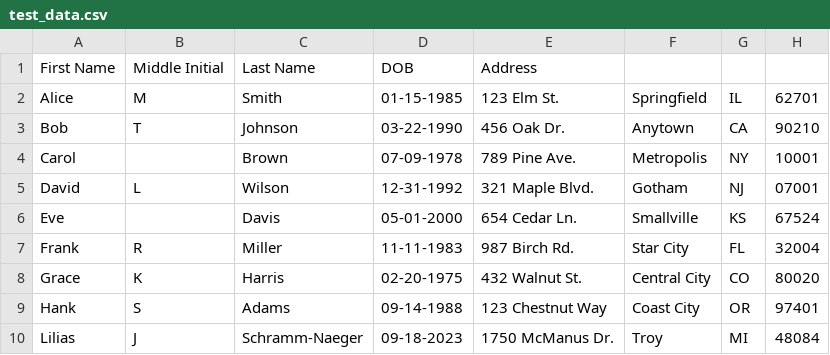
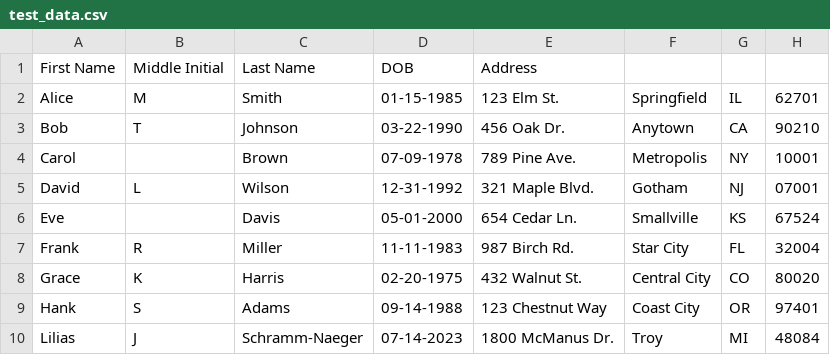
Before and after one commit to Naegerbomb/OpenCork, a CSV file: OpenAgeCheck module/test_data.csv, drawn as a sheet.

```diff
--- a/OpenAgeCheck module/test_data.csv
+++ b/OpenAgeCheck module/test_data.csv
@@ -9,2 +9,2 @@ Grace,K,Harris,02-20-1975,432 Walnut St., Central City, CO, 80020
 Hank,S,Adams,09-14-1988,123 Chestnut Way, Coast City, OR, 97401
-Lilias,J,Schramm-Naeger,09-18-2023,1750 McManus Dr., Troy, MI, 48084
+Lilias,J,Schramm-Naeger,07-14-2023,1800 McManus Dr., Troy, MI, 48084
```
Also changed, not shown: OpenAgeCheck module/check_test_data.csv, 3 other files.
